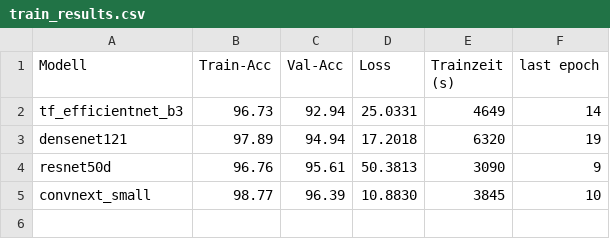
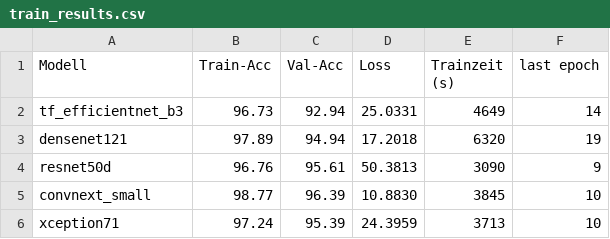
Before and after one commit to sophieHerstein/Masterarbeit_DeepfakeDetectionEnsemble, a CSV file: logs/train/single_models/train_results.csv, drawn as a sheet.

Commit message:
Refactor train.py to skip logging and checkpoints in grid search
Removed creation and writing of per-epoch CSV logs and model checkpoints when running in grid search mode. Deleted obsolete gridsearch.csv log and added new logs for mobilenetv2_100 and xception71 models. Updated train_results.csv with xception71 results.

```diff
--- a/logs/train/single_models/train_results.csv
+++ b/logs/train/single_models/train_results.csv
@@ -5 +5,2 @@ resnet50d,96.76,95.61,50.3813,3090,9
 convnext_small,98.77,96.39,10.8830,3845,10
+xception71,97.24,95.39,24.3959,3713,10
```
Also changed, not shown: 4 other files.
